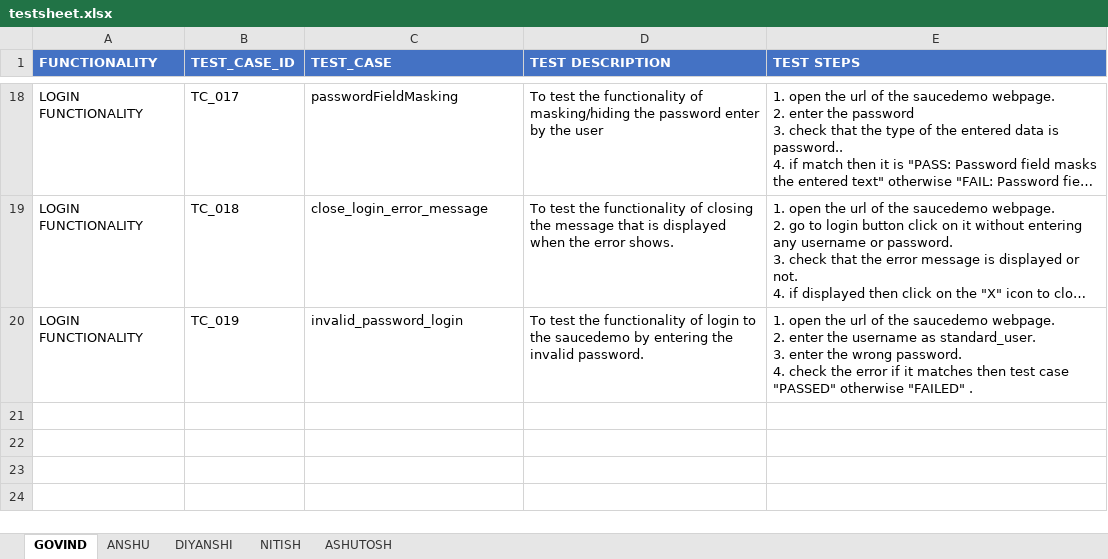
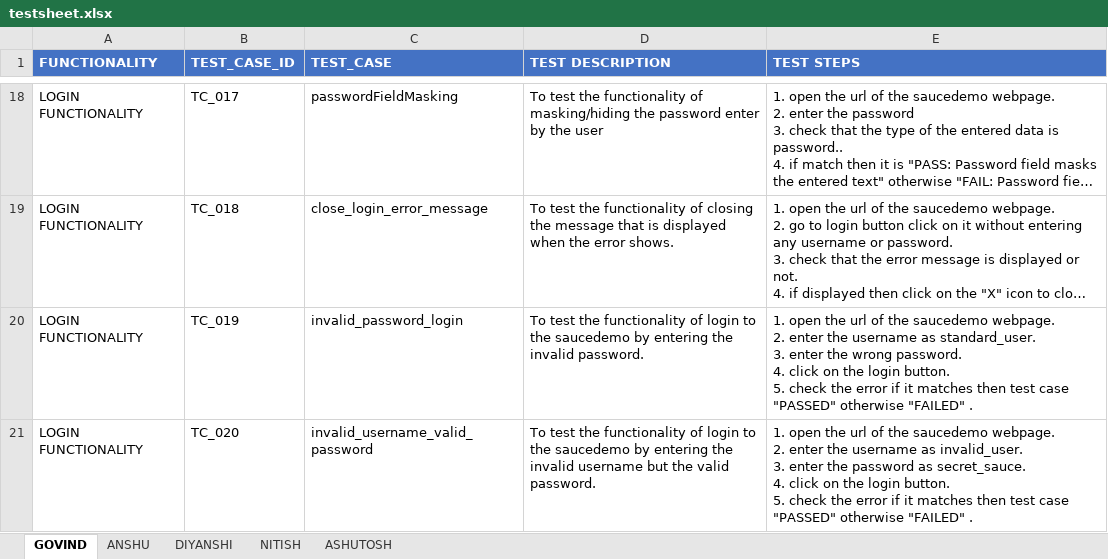
Before and after one commit to anshu0089r/SauceDemo, an Excel workbook: testsheet.xlsx, sheet GOVIND, drawn as a sheet; only a part is shown, gaps mark what is left out; long unchanged cells end in …; values as stored, in another font and other column widths than the file's, no borders; ↵ is a line break in a cell; the diff names each change by its address in the sheet, - before the commit and + after, or states it on an @@ line.

Commit message:
added a new test case named as invalid_username_valid_password in LOGIN_FUNCTIONALITY and testsheet.xlsx is updated till test case id TC_020

```diff
--- a/testsheet.xlsx (sheet GOVIND)
+++ b/testsheet.xlsx (sheet GOVIND)
-E20 (TEST STEPS): …password. ↵ 4. check the…
+E20 (TEST STEPS): …password. ↵ 4. click on the login button. ↵ 5. check the…
+row 21: LOGIN FUNCTIONALITY | TC_020 | invalid_username_valid_password | To test the functionality of login to the saucedemo by entering the invalid username but the valid password. | 1. open the url of the saucedemo webpage. ↵ 2. enter the username as invalid_user. ↵ 3. enter the password as secret_sauce. ↵ 4. click on the login button. ↵ 5. check the error if it matches then test case "PASSED" otherwise "FAILED" .
```
Also changed, not shown: 1 other file.
